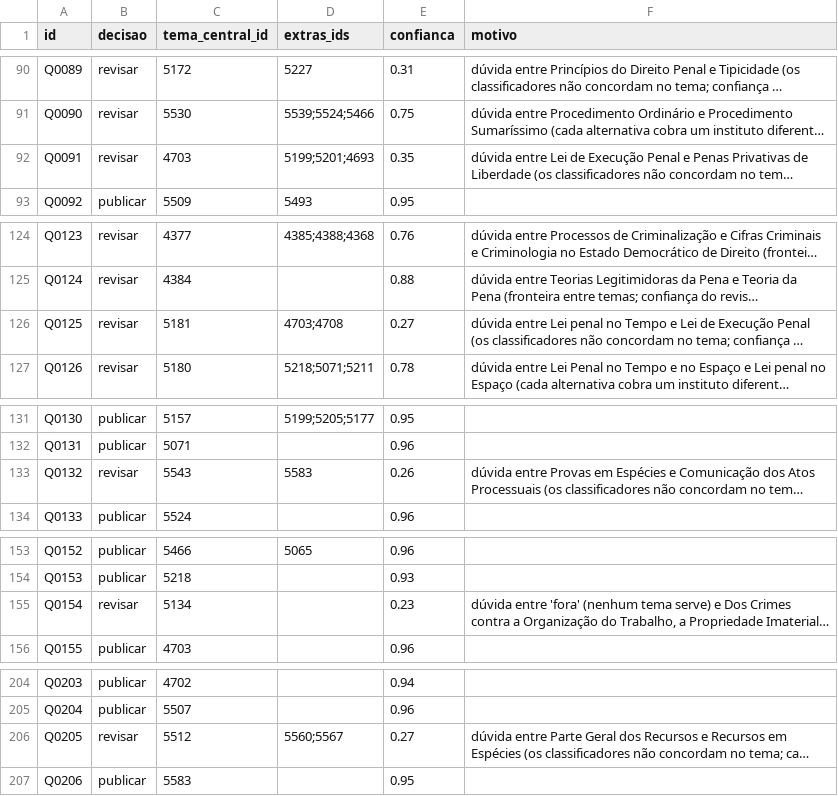
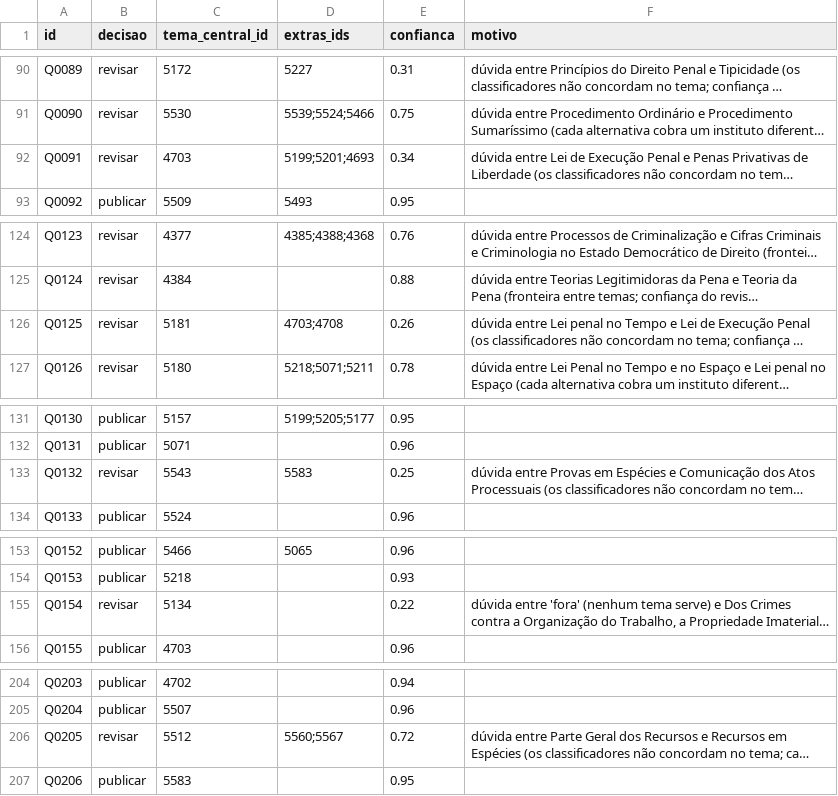
Before and after one commit to lpmu06/case-vicio-ia-classificacao, a CSV file: publicacao.csv, drawn as a sheet; only a part is shown, gaps mark what is left out; long unchanged cells end in …; the diff covers the shown part only; the diff names each change by its address in the sheet, - before the commit and + after, or states it on an @@ line.

```diff
--- a/publicacao.csv
+++ b/publicacao.csv
-E92 (confianca): 0.35
+E92 (confianca): 0.34
-E126 (confianca): 0.27
+E126 (confianca): 0.26
-E133 (confianca): 0.26
+E133 (confianca): 0.25
-E155 (confianca): 0.23
+E155 (confianca): 0.22
-E206 (confianca): 0.27
+E206 (confianca): 0.72
```
Also changed, not shown: 24 edited cells elsewhere in this file, publicacao_nivel1.csv, publicacao_sem_duplicados.csv, 54 other files.
